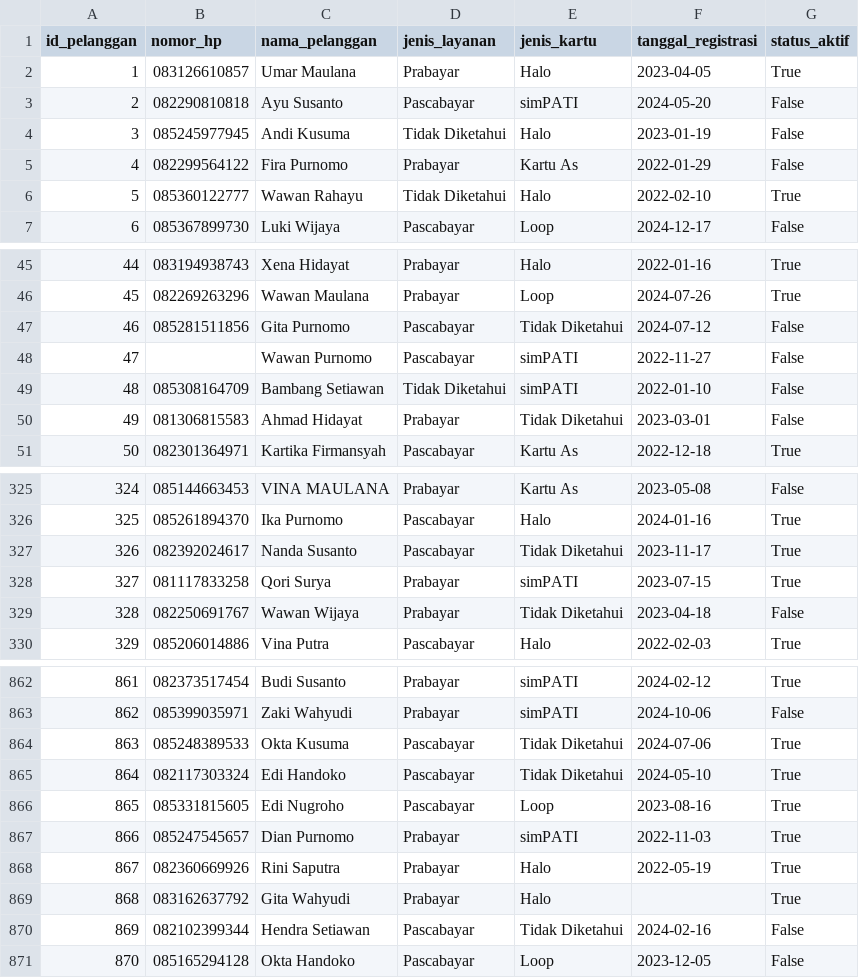
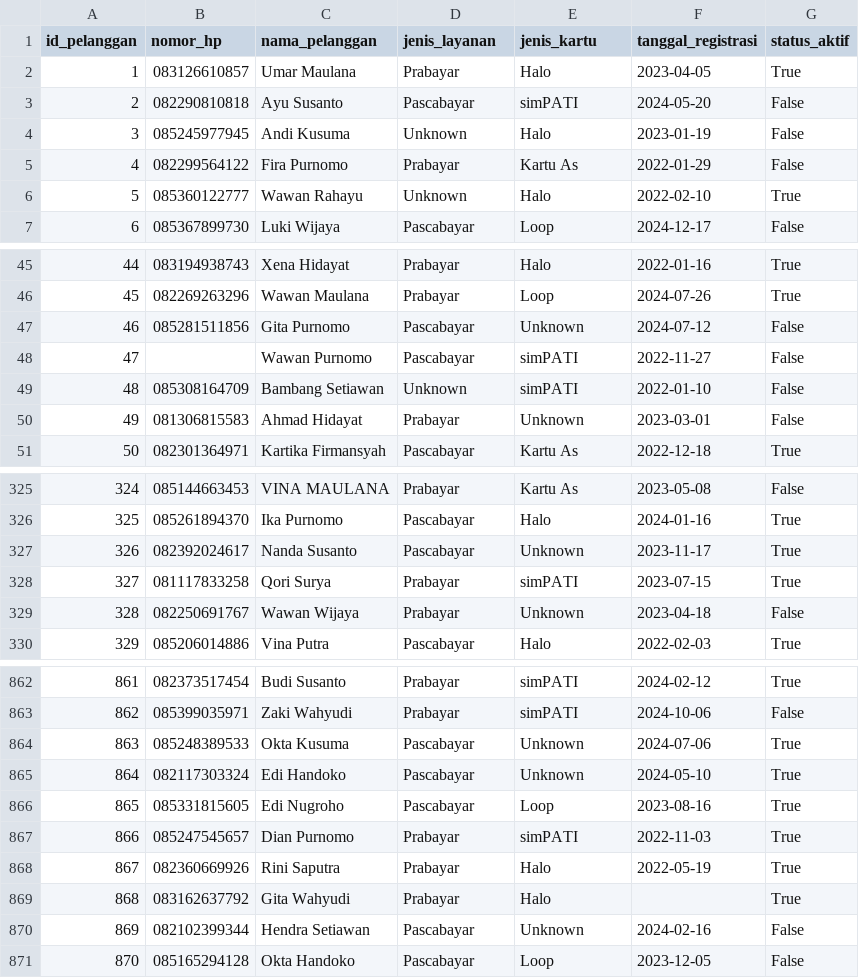
Before and after one commit to KangDap/atc-data-warehouse, a CSV file: data/processed/dim_pelanggan.csv, drawn as a sheet; only a part is shown, gaps mark what is left out; the diff covers the shown part only.

```diff
--- a/data/processed/dim_pelanggan.csv
+++ b/data/processed/dim_pelanggan.csv
@@ -3,5 +3,5 @@ id_pelanggan,nomor_hp,nama_pelanggan,jenis_layanan,jenis_kartu,tanggal_registras
 2,082290810818,Ayu Susanto,Pascabayar,simPATI,2024-05-20,False
-3,085245977945,Andi Kusuma,Tidak Diketahui,Halo,2023-01-19,False
+3,085245977945,Andi Kusuma,Unknown,Halo,2023-01-19,False
 4,082299564122,Fira Purnomo,Prabayar,Kartu As,2022-01-29,False
-5,085360122777,Wawan Rahayu,Tidak Diketahui,Halo,2022-02-10,True
+5,085360122777,Wawan Rahayu,Unknown,Halo,2022-02-10,True
 6,085367899730,Luki Wijaya,Pascabayar,Loop,2024-12-17,False
@@ -46,6 +46,6 @@ id_pelanggan,nomor_hp,nama_pelanggan,jenis_layanan,jenis_kartu,tanggal_registras
 45,082269263296,Wawan Maulana,Prabayar,Loop,2024-07-26,True
-46,085281511856,Gita Purnomo,Pascabayar,Tidak Diketahui,2024-07-12,False
+46,085281511856,Gita Purnomo,Pascabayar,Unknown,2024-07-12,False
 47,,Wawan Purnomo,Pascabayar,simPATI,2022-11-27,False
-48,085308164709,Bambang Setiawan,Tidak Diketahui,simPATI,2022-01-10,False
-49,081306815583,Ahmad Hidayat,Prabayar,Tidak Diketahui,2023-03-01,False
+48,085308164709,Bambang Setiawan,Unknown,simPATI,2022-01-10,False
+49,081306815583,Ahmad Hidayat,Prabayar,Unknown,2023-03-01,False
 50,082301364971,Kartika Firmansyah,Pascabayar,Kartu As,2022-12-18,True
@@ -326,5 +326,5 @@ id_pelanggan,nomor_hp,nama_pelanggan,jenis_layanan,jenis_kartu,tanggal_registras
 325,085261894370,Ika Purnomo,Pascabayar,Halo,2024-01-16,True
-326,082392024617,Nanda Susanto,Pascabayar,Tidak Diketahui,2023-11-17,True
+326,082392024617,Nanda Susanto,Pascabayar,Unknown,2023-11-17,True
 327,081117833258,Qori Surya,Prabayar,simPATI,2023-07-15,True
-328,082250691767,Wawan Wijaya,Prabayar,Tidak Diketahui,2023-04-18,False
+328,082250691767,Wawan Wijaya,Prabayar,Unknown,2023-04-18,False
 329,085206014886,Vina Putra,Pascabayar,Halo,2022-02-03,True
@@ -863,4 +863,4 @@ id_pelanggan,nomor_hp,nama_pelanggan,jenis_layanan,jenis_kartu,tanggal_registras
 862,085399035971,Zaki Wahyudi,Prabayar,simPATI,2024-10-06,False
-863,085248389533,Okta Kusuma,Pascabayar,Tidak Diketahui,2024-07-06,True
-864,082117303324,Edi Handoko,Pascabayar,Tidak Diketahui,2024-05-10,True
+863,085248389533,Okta Kusuma,Pascabayar,Unknown,2024-07-06,True
+864,082117303324,Edi Handoko,Pascabayar,Unknown,2024-05-10,True
 865,085331815605,Edi Nugroho,Pascabayar,Loop,2023-08-16,True
@@ -869,3 +869,3 @@ id_pelanggan,nomor_hp,nama_pelanggan,jenis_layanan,jenis_kartu,tanggal_registras
 868,083162637792,Gita Wahyudi,Prabayar,Halo,,True
-869,082102399344,Hendra Setiawan,Pascabayar,Tidak Diketahui,2024-02-16,False
+869,082102399344,Hendra Setiawan,Pascabayar,Unknown,2024-02-16,False
 870,085165294128,Okta Handoko,Pascabayar,Loop,2023-12-05,False
```
Also changed, not shown: 50 edited cells elsewhere in this file, data/processed/dim_lokasi.csv, data/processed/dim_produk.csv, 4 other files.
